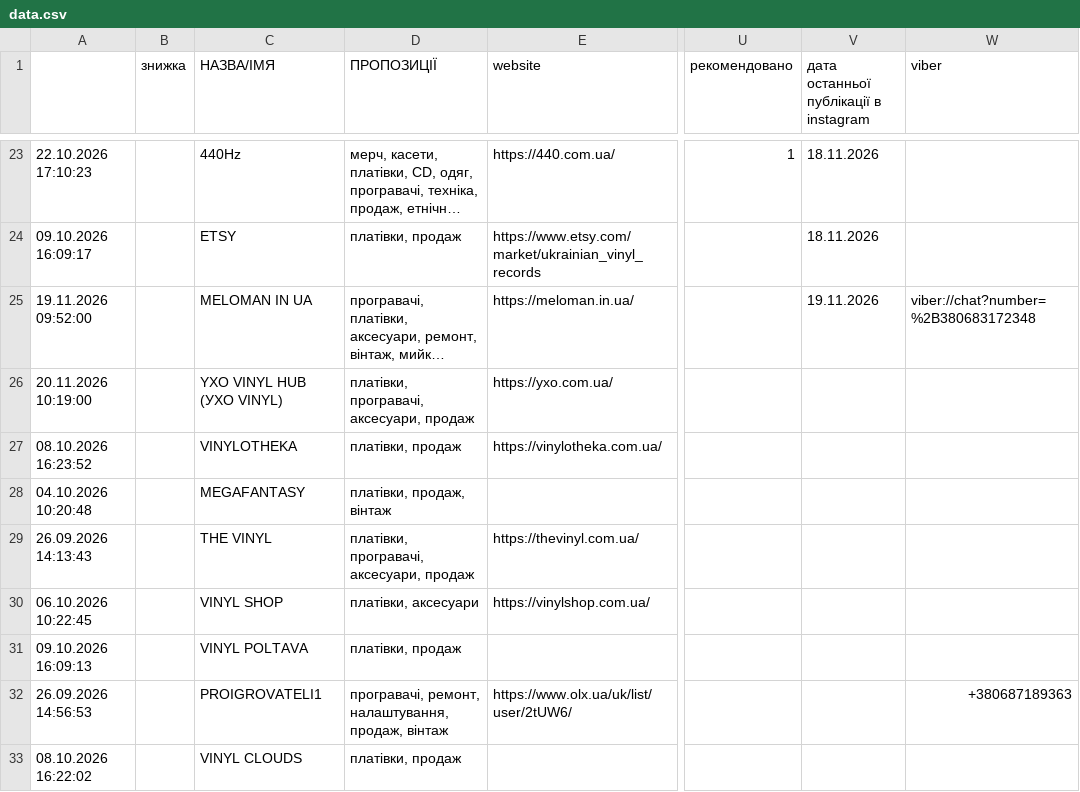
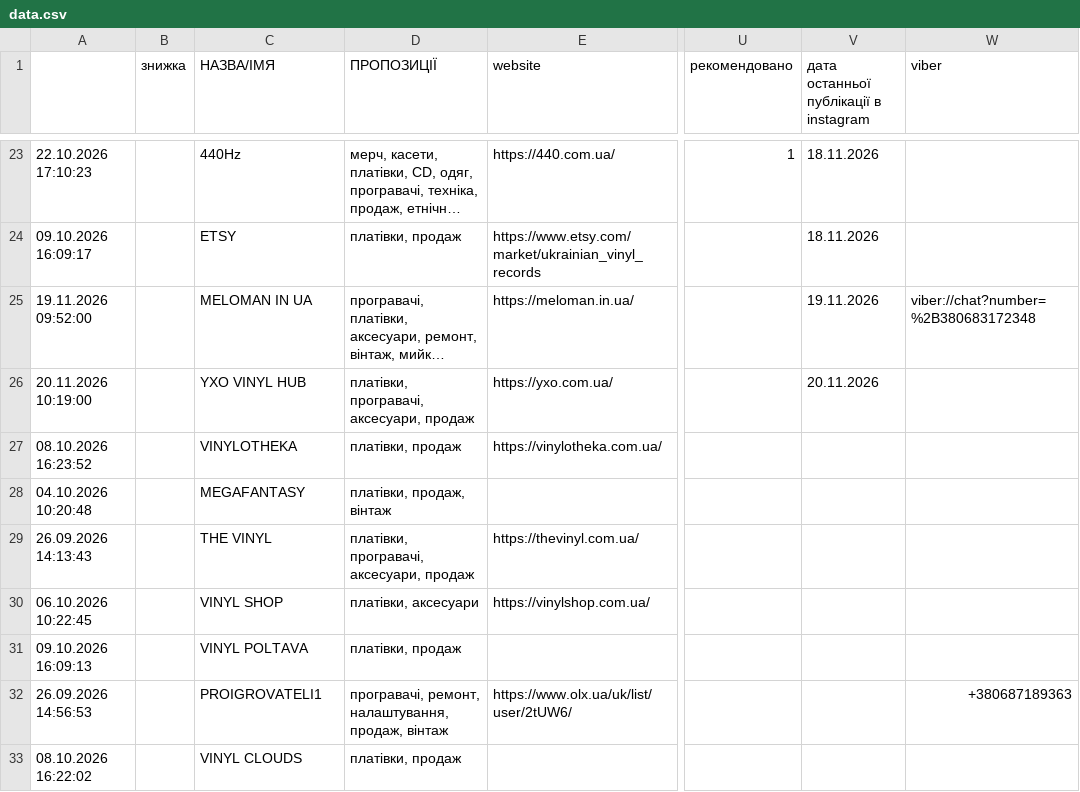
Before and after one commit to 2232344-ctrl/didvinil, a CSV file: vinyl-ukraine/data.csv, drawn as a sheet; only a part is shown, gaps mark what is left out; long unchanged cells end in …; the diff names each change by its address in the sheet, - before the commit and + after, or states it on an @@ line.

```diff
--- a/vinyl-ukraine/data.csv
+++ b/vinyl-ukraine/data.csv
-C26 (НАЗВА/ІМЯ): YXO VINYL HUB (УХО VINYL)
+C26 (НАЗВА/ІМЯ): YXO VINYL HUB
-V26: (empty)
+V26: 20.11.2026
```
Also changed, not shown: 1 other file.
